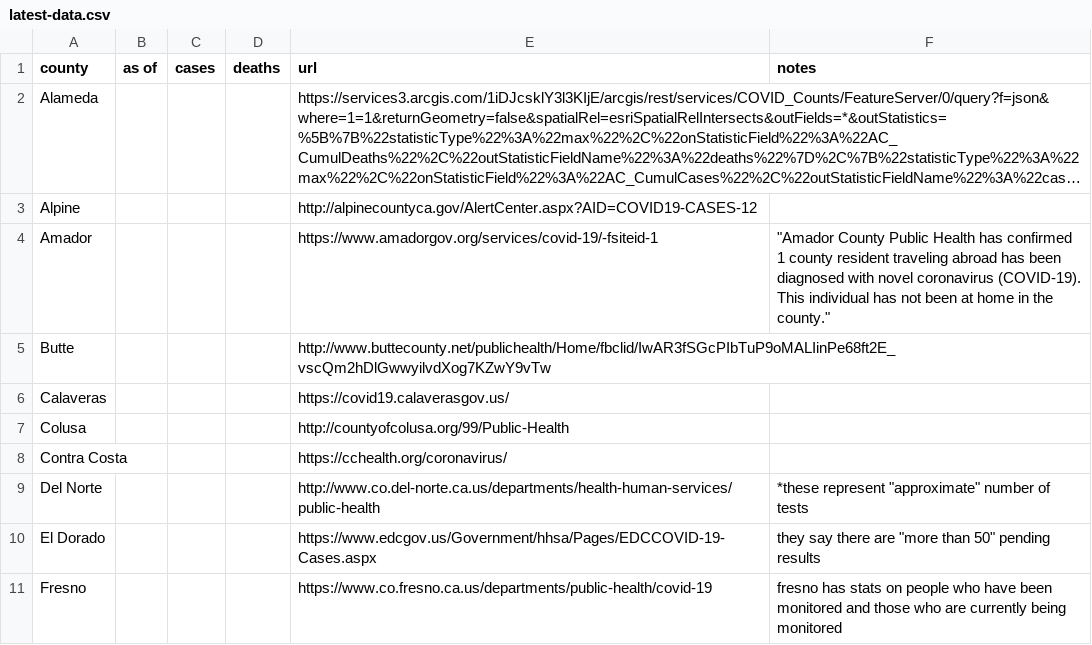
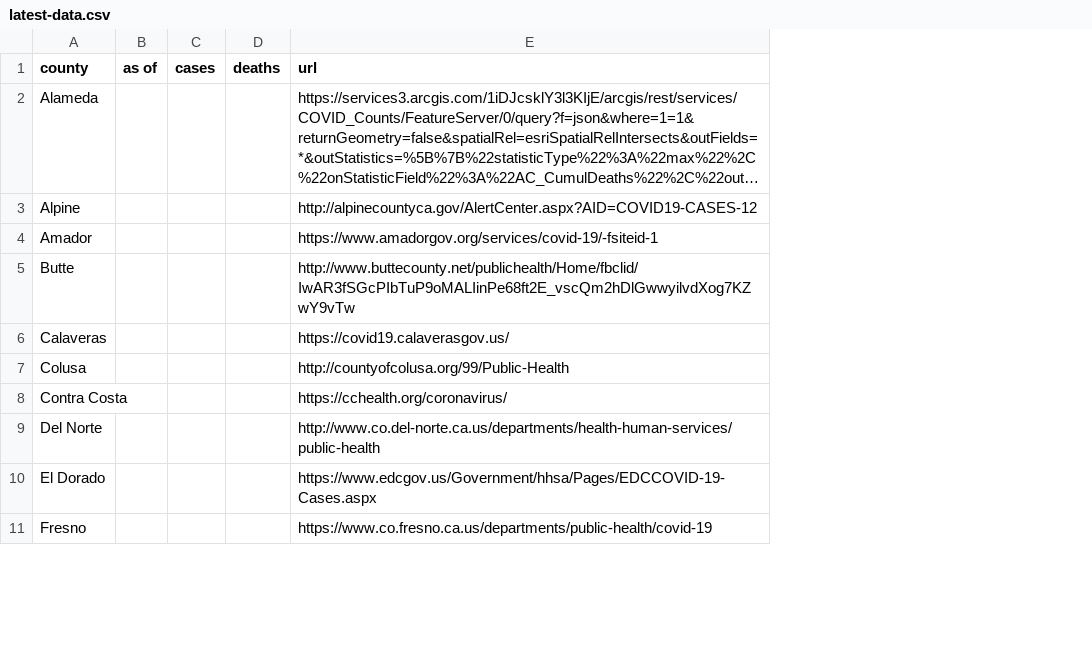
Before and after one commit to J220-Intro-Coding/scraping_example, a CSV file: latest-data.csv, drawn as a sheet; only a part is shown; long unchanged cells end in …; the diff names each change by its address in the sheet, - before the commit and + after, or states it on an @@ line.

```diff
--- a/latest-data.csv
+++ b/latest-data.csv
-column F (notes), rows 4-11: "Amador County Public Health has confirmed 1 county resident traveling abroad has been diagnosed with novel coronavirus (COVID-19). This individual has not been at home in the county." |  |  |  |  | *these represent "approximate" number of tests | they say there are "more than 50" pending results | fresno has stats on people who have been monitored and those who are currently being monitored
```
Also changed, not shown: 1 other file.
